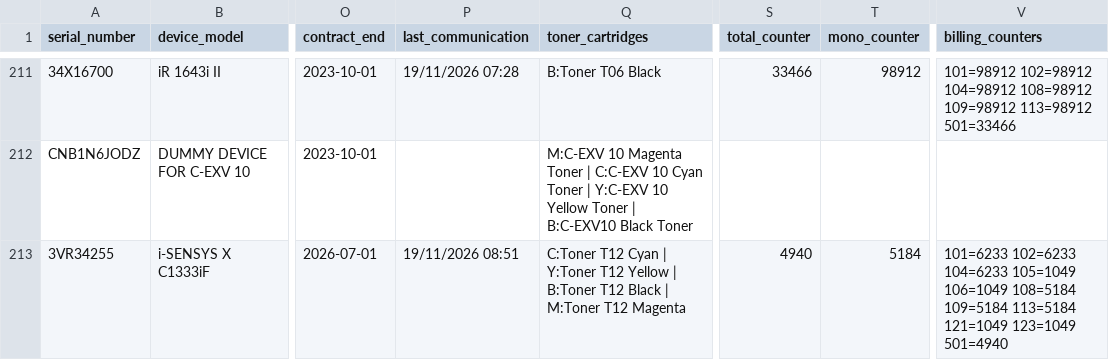
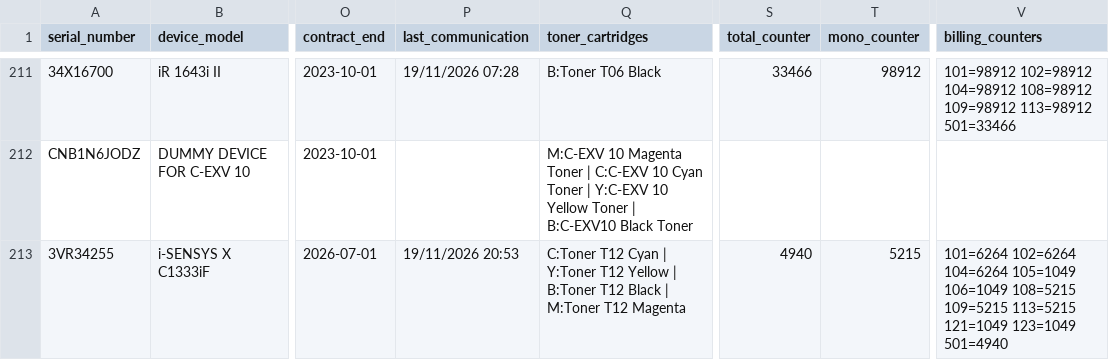
Before and after one commit to cipolokwane/copier-data-fetcher, a CSV file: data/device_information.csv, drawn as a sheet; only a part is shown, gaps mark what is left out; the diff covers the shown part only; the diff names each change by its address in the sheet, - before the commit and + after, or states it on an @@ line.

Commit message:
auto: device information 2026-11-19T19:00Z (231 devices)

```diff
--- a/data/device_information.csv
+++ b/data/device_information.csv
-P213 (last_communication): 19/11/2026 08:51
+P213 (last_communication): 19/11/2026 20:53
-T213 (mono_counter): 5184
+T213 (mono_counter): 5215
-V213 (billing_counters): 101=6233 102=6233 104=6233 105=1049 106=1049 108=5184 109=5184 113=5184 121=1049 123=1049…
+V213 (billing_counters): 101=6264 102=6264 104=6264 105=1049 106=1049 108=5215 109=5215 113=5215 121=1049 123=1049…
```
Also changed, not shown: 16 edited cells elsewhere in this file.
